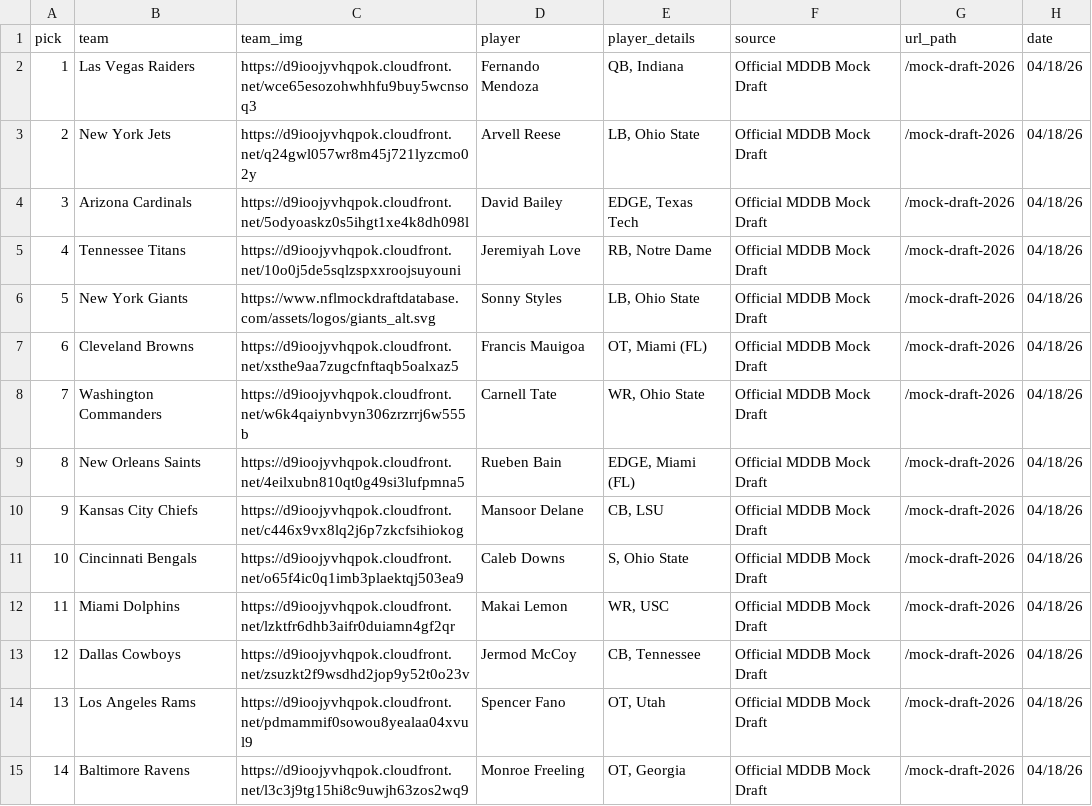
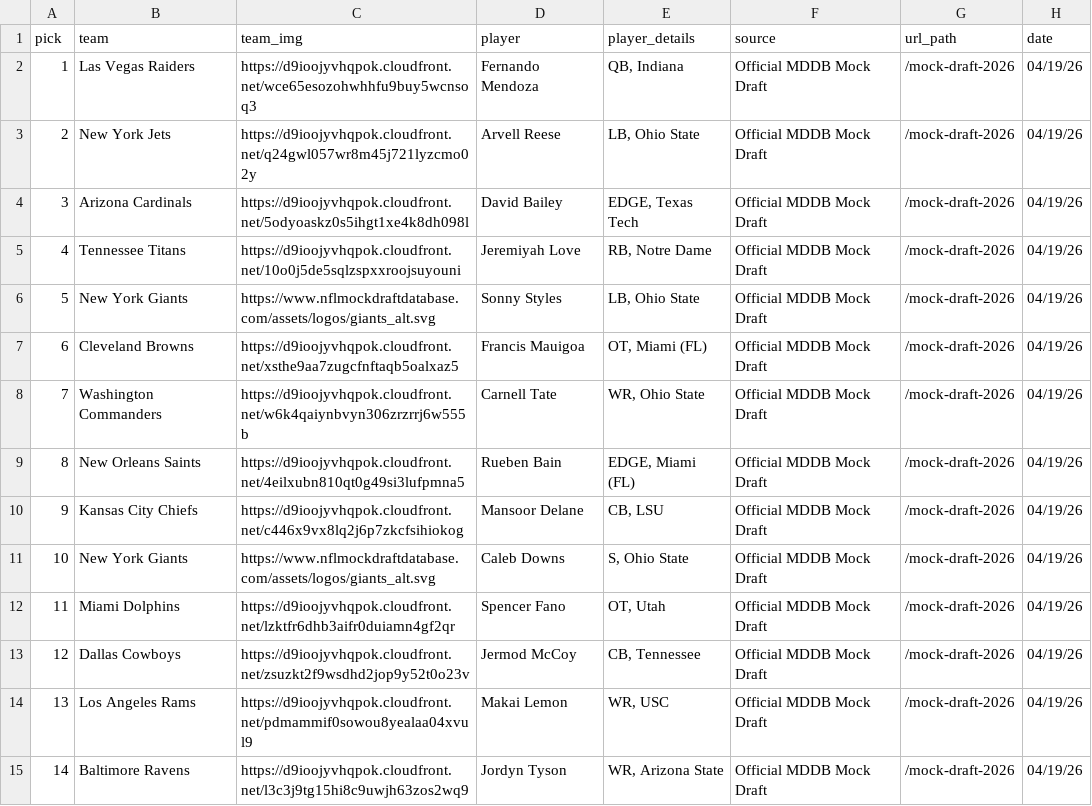
Before and after one commit to aaroncolesmith/data_nfl_mock_draft, a CSV file: data/new_nfl_mock_draft_db_2026.csv, drawn as a sheet; only a part is shown; the diff covers the shown part only.

Commit message:
Update data

```diff
--- a/data/new_nfl_mock_draft_db_2026.csv
+++ b/data/new_nfl_mock_draft_db_2026.csv
@@ -1,15 +1,15 @@
 pick,team,team_img,player,player_details,source,url_path,date
-1,Las Vegas Raiders,https://d9ioojyvhqpok.cloudfront.net/wce65esozohwhhfu9buy5wcnsoq3,Fernando Mendoza,"QB, Indiana",Official MDDB Mock Draft,/mock-draft-2026,04/18/26
-2,New York Jets,https://d9ioojyvhqpok.cloudfront.net/q24gwl057wr8m45j721lyzcmo02y,Arvell Reese,"LB, Ohio State",Official MDDB Mock Draft,/mock-draft-2026,04/18/26
-3,Arizona Cardinals,https://d9ioojyvhqpok.cloudfront.net/5odyoaskz0s5ihgt1xe4k8dh098l,David Bailey,"EDGE, Texas Tech",Official MDDB Mock Draft,/mock-draft-2026,04/18/26
-4,Tennessee Titans,https://d9ioojyvhqpok.cloudfront.net/10o0j5de5sqlzspxxroojsuyouni,Jeremiyah Love,"RB, Notre Dame",Official MDDB Mock Draft,/mock-draft-2026,04/18/26
-5,New York Giants,https://www.nflmockdraftdatabase.com/assets/logos/giants_alt.svg,Sonny Styles,"LB, Ohio State",Official MDDB Mock Draft,/mock-draft-2026,04/18/26
-6,Cleveland Browns,https://d9ioojyvhqpok.cloudfront.net/xsthe9aa7zugcfnftaqb5oalxaz5,Francis Mauigoa,"OT, Miami (FL)",Official MDDB Mock Draft,/mock-draft-2026,04/18/26
-7,Washington Commanders,https://d9ioojyvhqpok.cloudfront.net/w6k4qaiynbvyn306zrzrrj6w555b,Carnell Tate,"WR, Ohio State",Official MDDB Mock Draft,/mock-draft-2026,04/18/26
-8,New Orleans Saints,https://d9ioojyvhqpok.cloudfront.net/4eilxubn810qt0g49si3lufpmna5,Rueben Bain,"EDGE, Miami (FL)",Official MDDB Mock Draft,/mock-draft-2026,04/18/26
-9,Kansas City Chiefs,https://d9ioojyvhqpok.cloudfront.net/c446x9vx8lq2j6p7zkcfsihiokog,Mansoor Delane,"CB, LSU",Official MDDB Mock Draft,/mock-draft-2026,04/18/26
-10,Cincinnati Bengals,https://d9ioojyvhqpok.cloudfront.net/o65f4ic0q1imb3plaektqj503ea9,Caleb Downs,"S, Ohio State",Official MDDB Mock Draft,/mock-draft-2026,04/18/26
-11,Miami Dolphins,https://d9ioojyvhqpok.cloudfront.net/lzktfr6dhb3aifr0duiamn4gf2qr,Makai Lemon,"WR, USC",Official MDDB Mock Draft,/mock-draft-2026,04/18/26
-12,Dallas Cowboys,https://d9ioojyvhqpok.cloudfront.net/zsuzkt2f9wsdhd2jop9y52t0o23v,Jermod McCoy,"CB, Tennessee",Official MDDB Mock Draft,/mock-draft-2026,04/18/26
-13,Los Angeles Rams,https://d9ioojyvhqpok.cloudfront.net/pdmammif0sowou8yealaa04xvul9,Spencer Fano,"OT, Utah",Official MDDB Mock Draft,/mock-draft-2026,04/18/26
-14,Baltimore Ravens,https://d9ioojyvhqpok.cloudfront.net/l3c3j9tg15hi8c9uwjh63zos2wq9,Monroe Freeling,"OT, Georgia",Official MDDB Mock Draft,/mock-draft-2026,04/18/26
+1,Las Vegas Raiders,https://d9ioojyvhqpok.cloudfront.net/wce65esozohwhhfu9buy5wcnsoq3,Fernando Mendoza,"QB, Indiana",Official MDDB Mock Draft,/mock-draft-2026,04/19/26
+2,New York Jets,https://d9ioojyvhqpok.cloudfront.net/q24gwl057wr8m45j721lyzcmo02y,Arvell Reese,"LB, Ohio State",Official MDDB Mock Draft,/mock-draft-2026,04/19/26
+3,Arizona Cardinals,https://d9ioojyvhqpok.cloudfront.net/5odyoaskz0s5ihgt1xe4k8dh098l,David Bailey,"EDGE, Texas Tech",Official MDDB Mock Draft,/mock-draft-2026,04/19/26
+4,Tennessee Titans,https://d9ioojyvhqpok.cloudfront.net/10o0j5de5sqlzspxxroojsuyouni,Jeremiyah Love,"RB, Notre Dame",Official MDDB Mock Draft,/mock-draft-2026,04/19/26
+5,New York Giants,https://www.nflmockdraftdatabase.com/assets/logos/giants_alt.svg,Sonny Styles,"LB, Ohio State",Official MDDB Mock Draft,/mock-draft-2026,04/19/26
+6,Cleveland Browns,https://d9ioojyvhqpok.cloudfront.net/xsthe9aa7zugcfnftaqb5oalxaz5,Francis Mauigoa,"OT, Miami (FL)",Official MDDB Mock Draft,/mock-draft-2026,04/19/26
+7,Washington Commanders,https://d9ioojyvhqpok.cloudfront.net/w6k4qaiynbvyn306zrzrrj6w555b,Carnell Tate,"WR, Ohio State",Official MDDB Mock Draft,/mock-draft-2026,04/19/26
+8,New Orleans Saints,https://d9ioojyvhqpok.cloudfront.net/4eilxubn810qt0g49si3lufpmna5,Rueben Bain,"EDGE, Miami (FL)",Official MDDB Mock Draft,/mock-draft-2026,04/19/26
+9,Kansas City Chiefs,https://d9ioojyvhqpok.cloudfront.net/c446x9vx8lq2j6p7zkcfsihiokog,Mansoor Delane,"CB, LSU",Official MDDB Mock Draft,/mock-draft-2026,04/19/26
+10,New York Giants,https://www.nflmockdraftdatabase.com/assets/logos/giants_alt.svg,Caleb Downs,"S, Ohio State",Official MDDB Mock Draft,/mock-draft-2026,04/19/26
+11,Miami Dolphins,https://d9ioojyvhqpok.cloudfront.net/lzktfr6dhb3aifr0duiamn4gf2qr,Spencer Fano,"OT, Utah",Official MDDB Mock Draft,/mock-draft-2026,04/19/26
+12,Dallas Cowboys,https://d9ioojyvhqpok.cloudfront.net/zsuzkt2f9wsdhd2jop9y52t0o23v,Jermod McCoy,"CB, Tennessee",Official MDDB Mock Draft,/mock-draft-2026,04/19/26
+13,Los Angeles Rams,https://d9ioojyvhqpok.cloudfront.net/pdmammif0sowou8yealaa04xvul9,Makai Lemon,"WR, USC",Official MDDB Mock Draft,/mock-draft-2026,04/19/26
+14,Baltimore Ravens,https://d9ioojyvhqpok.cloudfront.net/l3c3j9tg15hi8c9uwjh63zos2wq9,Jordyn Tyson,"WR, Arizona State",Official MDDB Mock Draft,/mock-draft-2026,04/19/26
```
Also changed, not shown: 42 edited cells elsewhere in this file, 1 other file.
